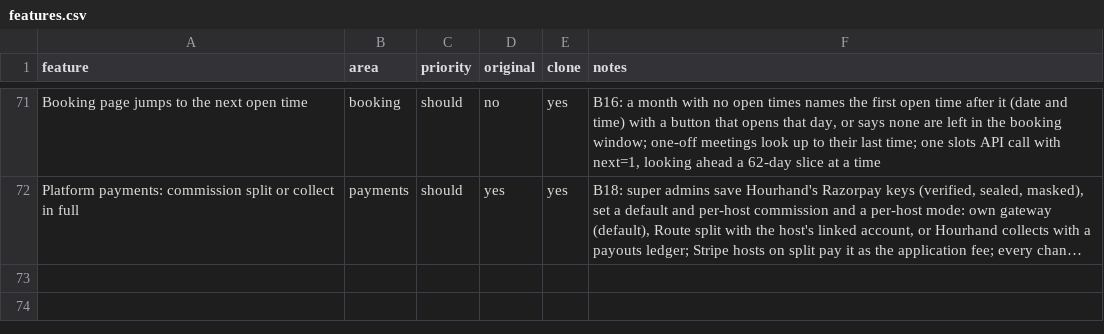
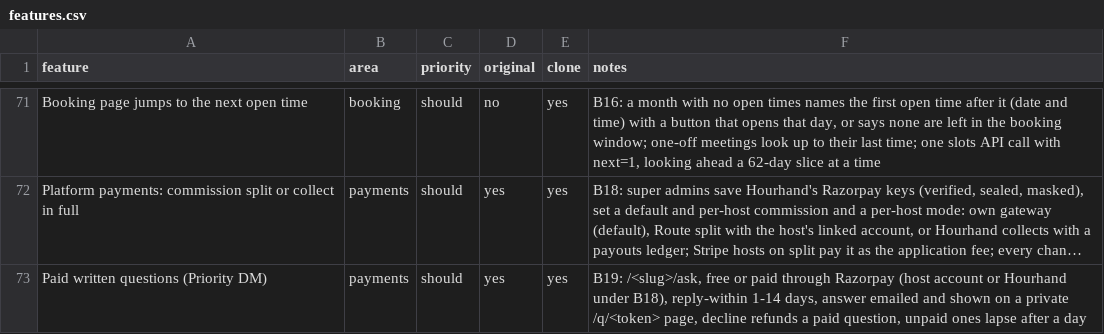
Before and after one commit to marvice-2019/hourhand.cloud, a CSV file: docs/features.csv, drawn as a sheet; only a part is shown, gaps mark what is left out; long unchanged cells end in …; the diff names each change by its address in the sheet, - before the commit and + after, or states it on an @@ line.

```diff
--- a/docs/features.csv
+++ b/docs/features.csv
+row 73: Paid written questions (Priority DM) | payments | should | yes | yes | B19: /<slug>/ask, free or paid through Razorpay (host account or Hourhand under B18), reply-within 1-14 days, answer emailed and shown on a private /q/<token> page, decline refunds a paid question, unpaid ones lapse after a day
```
Also changed, not shown: 32 other files.
